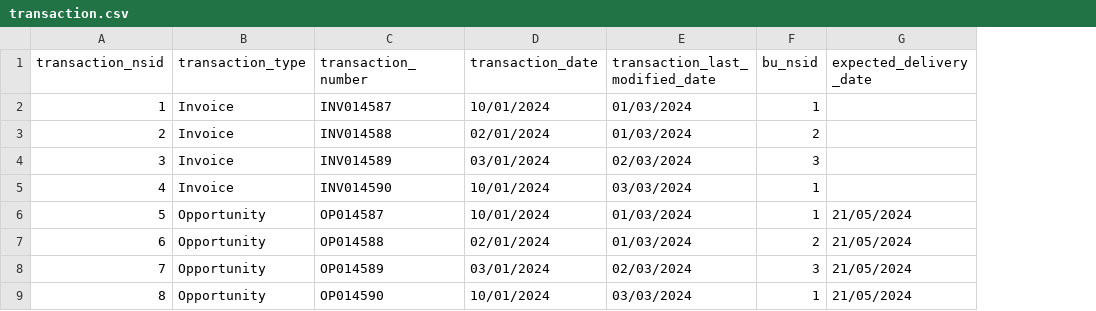
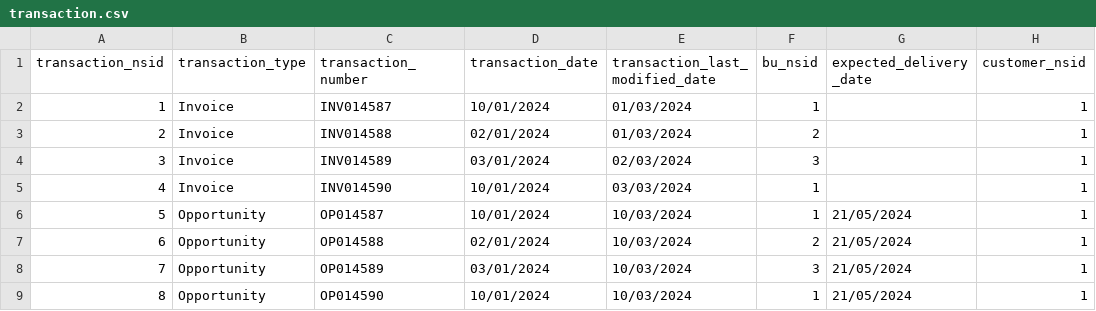
Before and after one commit to gabriellegall/dbt_netsuite, a CSV file: seeds/stg/transaction.csv, drawn as a sheet; the diff names each change by its address in the sheet, - before the commit and + after, or states it on an @@ line.

```diff
--- a/seeds/stg/transaction.csv
+++ b/seeds/stg/transaction.csv
+column H (customer_nsid), rows 2-9: all 1
-E6:E7 (transaction_last_modified_date): 01/03/2024
+E6:E7 (transaction_last_modified_date): 10/03/2024
-E8 (transaction_last_modified_date): 02/03/2024
+E8 (transaction_last_modified_date): 10/03/2024
-E9 (transaction_last_modified_date): 03/03/2024
+E9 (transaction_last_modified_date): 10/03/2024
```
Also changed, not shown: 3 other files.
